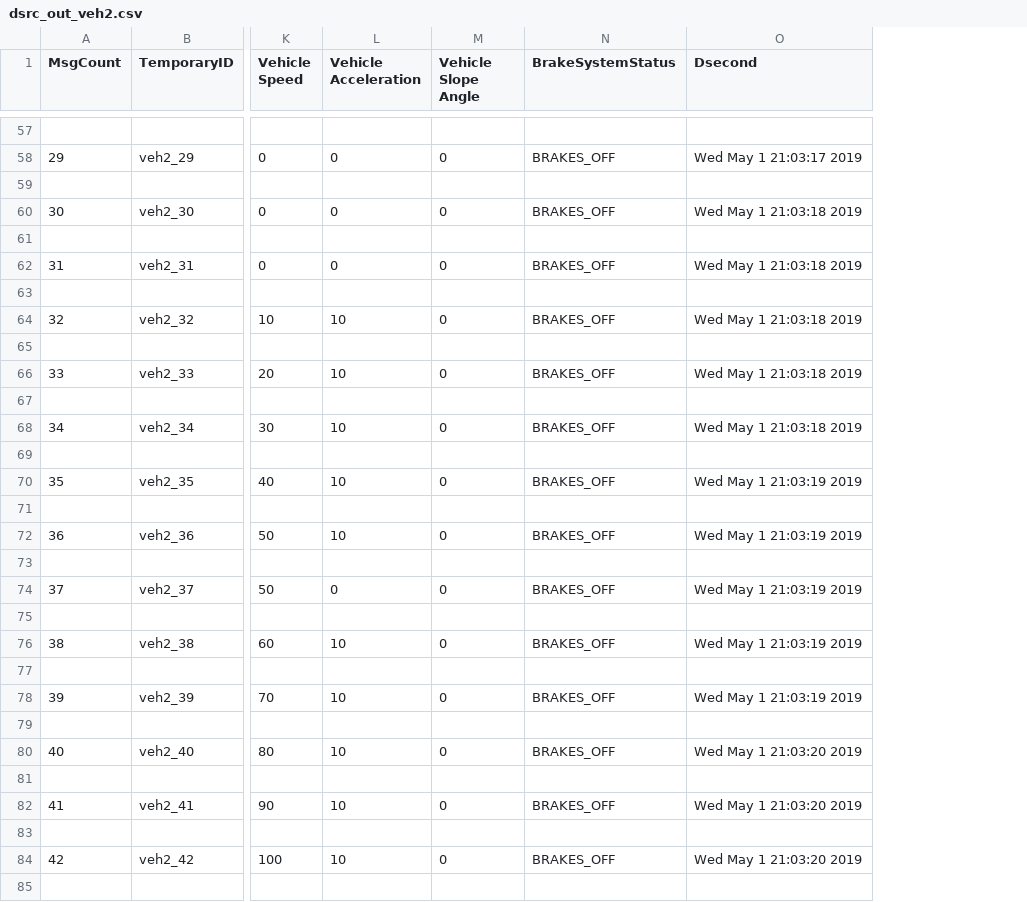
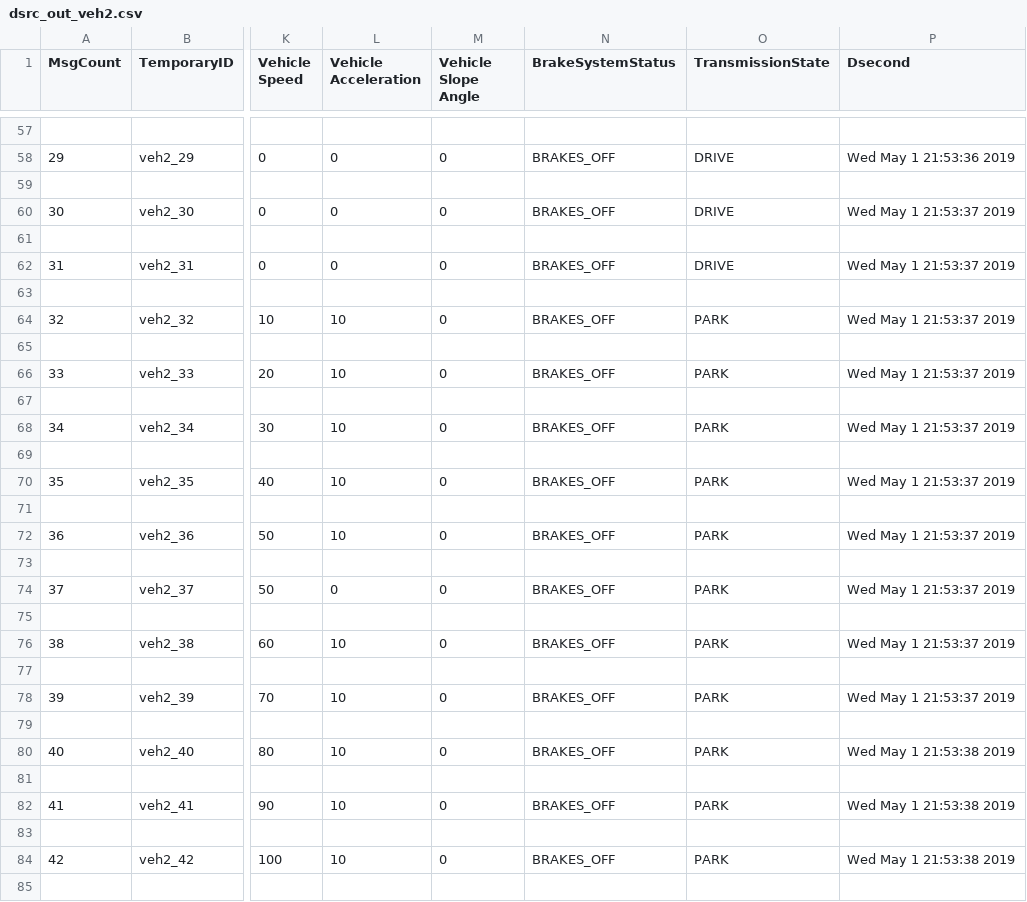
Before and after one commit to floreezyy/cmps116-IoT, a CSV file: dev/aflore37/pedestrians/dsrc_out_veh2.csv, drawn as a sheet; only a part is shown, gaps mark what is left out; addresses are those after the commit; the diff covers the shown part only; the diff names each change by its address in the sheet, - before the commit and + after, or states it on an @@ line.

Commit message:
added barebones transmissionStatus

```diff
--- a/dev/aflore37/pedestrians/dsrc_out_veh2.csv
+++ b/dev/aflore37/pedestrians/dsrc_out_veh2.csv
+column O (TransmissionState), rows 58-84: DRIVE |  | DRIVE |  | DRIVE |  | PARK |  | PARK |  | PARK |  | PARK |  | PARK |  | PARK |  | PARK |  | PARK |  | PARK |  | PARK |  | PARK
-P58 (Dsecond): Wed May 1 21:03:17 2019
+P58 (Dsecond): Wed May 1 21:53:36 2019
-P60 (Dsecond): Wed May 1 21:03:18 2019
+P60 (Dsecond): Wed May 1 21:53:37 2019
-P62 (Dsecond): Wed May 1 21:03:18 2019
+P62 (Dsecond): Wed May 1 21:53:37 2019
-P64 (Dsecond): Wed May 1 21:03:18 2019
+P64 (Dsecond): Wed May 1 21:53:37 2019
-P66 (Dsecond): Wed May 1 21:03:18 2019
+P66 (Dsecond): Wed May 1 21:53:37 2019
-P68 (Dsecond): Wed May 1 21:03:18 2019
+P68 (Dsecond): Wed May 1 21:53:37 2019
-P70 (Dsecond): Wed May 1 21:03:19 2019
+P70 (Dsecond): Wed May 1 21:53:37 2019
-P72 (Dsecond): Wed May 1 21:03:19 2019
+P72 (Dsecond): Wed May 1 21:53:37 2019
-P74 (Dsecond): Wed May 1 21:03:19 2019
+P74 (Dsecond): Wed May 1 21:53:37 2019
-P76 (Dsecond): Wed May 1 21:03:19 2019
+P76 (Dsecond): Wed May 1 21:53:37 2019
-P78 (Dsecond): Wed May 1 21:03:19 2019
+P78 (Dsecond): Wed May 1 21:53:37 2019
-P80 (Dsecond): Wed May 1 21:03:20 2019
+P80 (Dsecond): Wed May 1 21:53:38 2019
-P82 (Dsecond): Wed May 1 21:03:20 2019
+P82 (Dsecond): Wed May 1 21:53:38 2019
-P84 (Dsecond): Wed May 1 21:03:20 2019
+P84 (Dsecond): Wed May 1 21:53:38 2019
```
Also changed, not shown: 31 edited cells elsewhere in this file.
